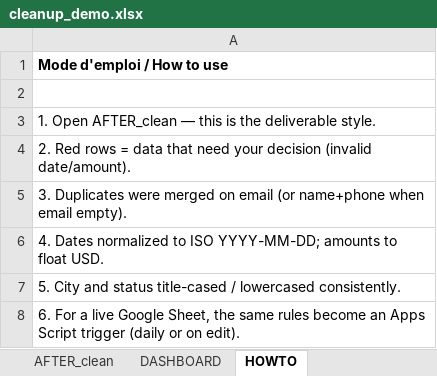
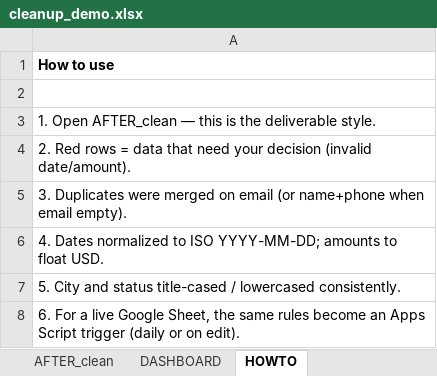
Before and after one commit to nyyoautomation/nyyo-spreadsheet-demo, an Excel workbook: cleanup_demo.xlsx, sheet HOWTO, drawn as a sheet; values as stored, in another font and other column widths than the file's, no borders; the diff names each change by its address in the sheet, - before the commit and + after, or states it on an @@ line.

```diff
--- a/cleanup_demo.xlsx (sheet HOWTO)
+++ b/cleanup_demo.xlsx (sheet HOWTO)
-A1: Mode d'emploi / How to use
+A1: How to use
```
Also changed, not shown: sheet BEFORE_messy, sheet AFTER_clean, 4 other files.
